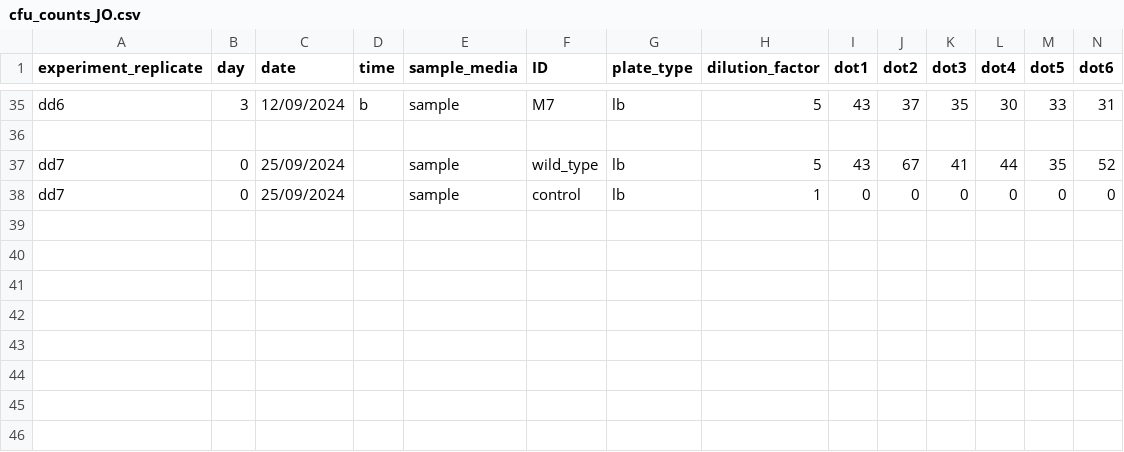
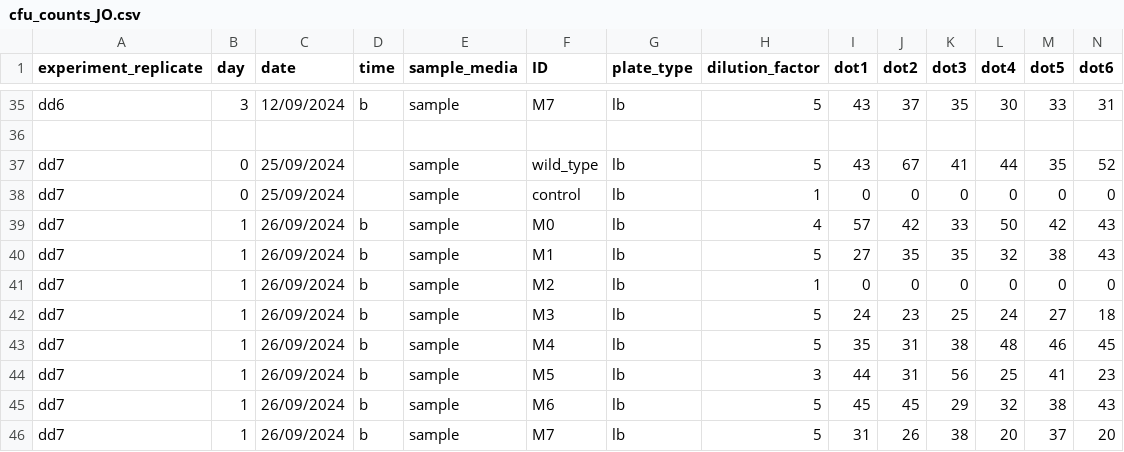
Before and after one commit to jamesaorr/chemo-dd, a CSV file: JO-experiments/data/cfu_counts_JO.csv, drawn as a sheet; only a part is shown, gaps mark what is left out; rows hold the shown columns only; the diff names each change by its address in the sheet, - before the commit and + after, or states it on an @@ line.

Commit message:
add data from dd7 day 1 and make plots to compare to dd6

```diff
--- a/JO-experiments/data/cfu_counts_JO.csv
+++ b/JO-experiments/data/cfu_counts_JO.csv
+row 39: dd7 | 1 | 26/09/2024 | b | sample | M0 | lb | 4 | 57 | 42 | 33 | 50 | 42 | 43
+row 40: dd7 | 1 | 26/09/2024 | b | sample | M1 | lb | 5 | 27 | 35 | 35 | 32 | 38 | 43
+row 41: dd7 | 1 | 26/09/2024 | b | sample | M2 | lb | 1 | 0 | 0 | 0 | 0 | 0 | 0
+row 42: dd7 | 1 | 26/09/2024 | b | sample | M3 | lb | 5 | 24 | 23 | 25 | 24 | 27 | 18
+row 43: dd7 | 1 | 26/09/2024 | b | sample | M4 | lb | 5 | 35 | 31 | 38 | 48 | 46 | 45
+row 44: dd7 | 1 | 26/09/2024 | b | sample | M5 | lb | 3 | 44 | 31 | 56 | 25 | 41 | 23
+row 45: dd7 | 1 | 26/09/2024 | b | sample | M6 | lb | 5 | 45 | 45 | 29 | 32 | 38 | 43
+row 46: dd7 | 1 | 26/09/2024 | b | sample | M7 | lb | 5 | 31 | 26 | 38 | 20 | 37 | 20
```
Also changed, not shown: JO-experiments/data/OD/od_JO.csv, JO-experiments/data/outflow_rates_JO.csv, 1 other file.
